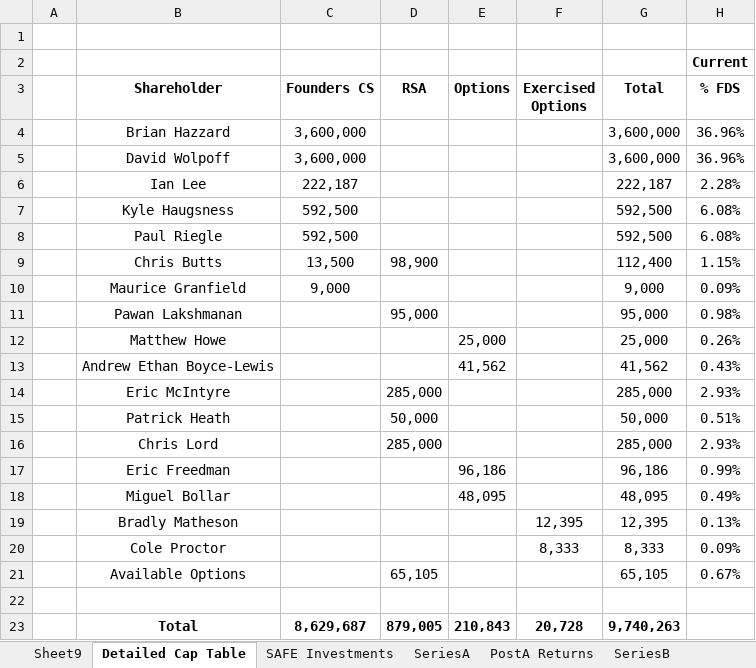
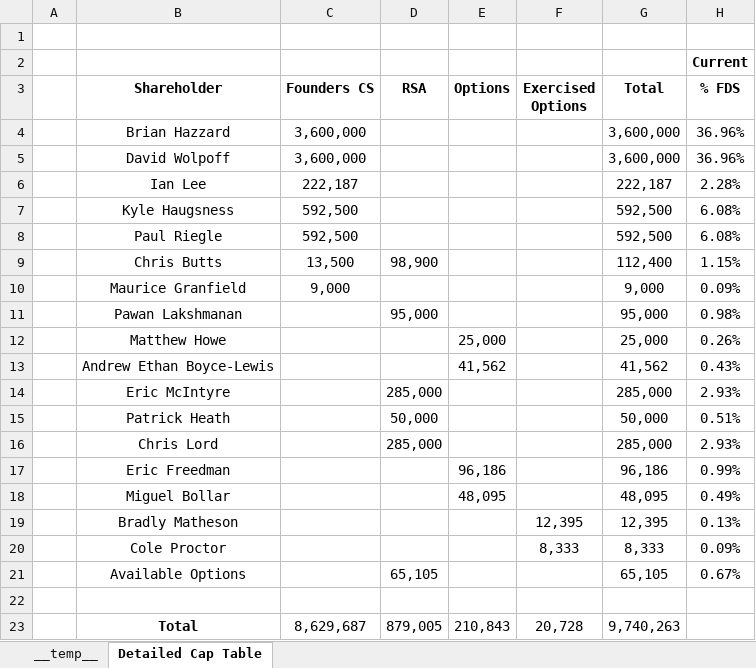
Before and after one commit to sidarthsub/ExcelHarness, an Excel workbook: runs/20260415-113518/models/model.xlsx, sheet Detailed Cap Table, drawn as a sheet; values as stored, in another font and other column widths than the file's, no borders; the diff names each change by its address in the sheet, - before the commit and + after, or states it on an @@ line.

Commit message:
Checkpoint: Detailed Cap Table complete

```diff
--- a/runs/20260415-113518/models/model.xlsx (sheet Detailed Cap Table)
+++ b/runs/20260415-113518/models/model.xlsx (sheet Detailed Cap Table)
-sheet tab: Sheet9
-sheet tab: SAFE Investments
-sheet tab: SeriesA
-sheet tab: PostA Returns
-sheet tab: SeriesB
+sheet tab: __temp__
-C23:G23 bold: on
+C23:G23 bold: off
```
Also changed, not shown: other sheet tabs.
